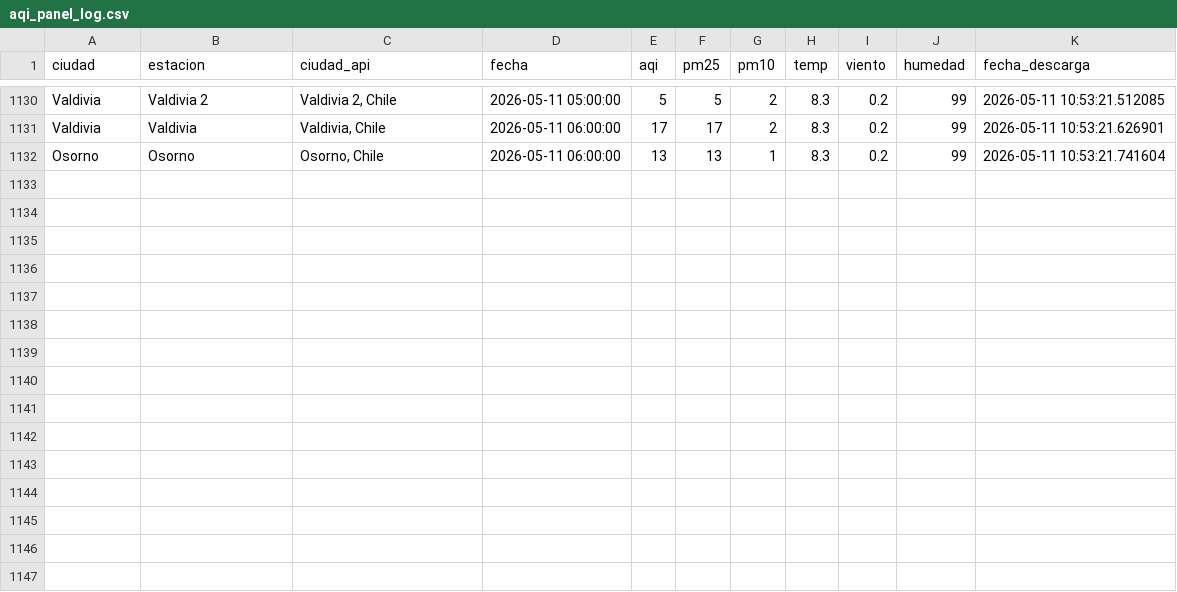
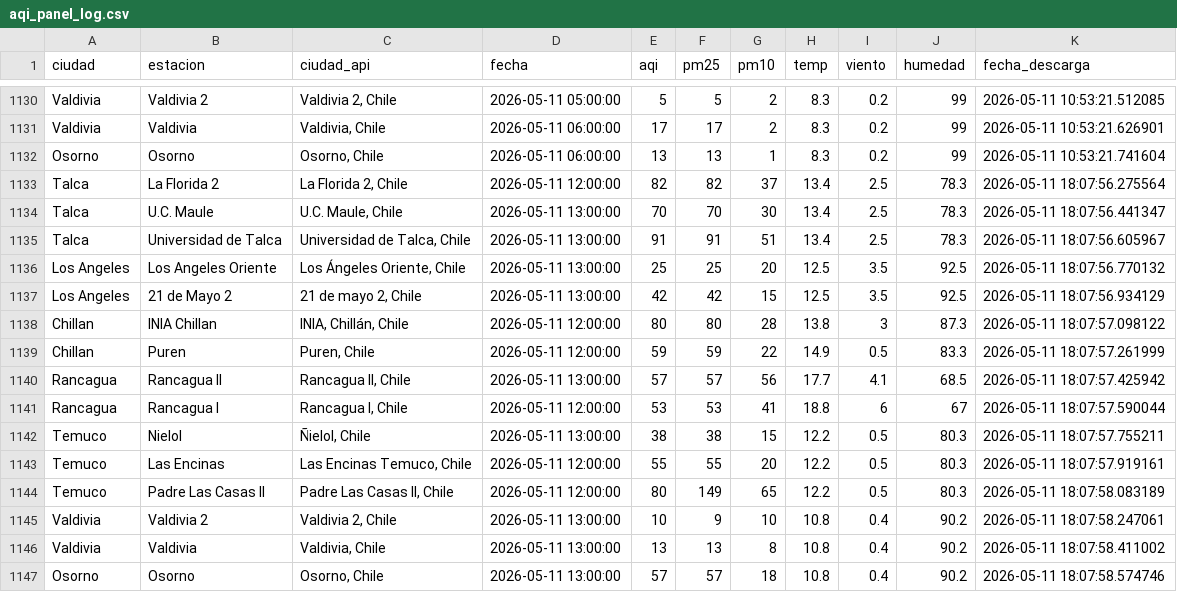
Before and after one commit to CConchaF/pm, a CSV file: data/aqi_panel_log.csv, drawn as a sheet; only a part is shown, gaps mark what is left out.

```diff
--- a/data/aqi_panel_log.csv
+++ b/data/aqi_panel_log.csv
@@ -1132 +1132,16 @@ Valdivia,Valdivia,"Valdivia, Chile",2026-05-11 06:00:00,17,17,2,8.3,0.2,99,2026-
 Osorno,Osorno,"Osorno, Chile",2026-05-11 06:00:00,13,13,1,8.3,0.2,99,2026-05-11 10:53:21.741604
+Talca,La Florida 2,"La Florida 2, Chile",2026-05-11 12:00:00,82,82,37,13.4,2.5,78.3,2026-05-11 18:07:56.275564
+Talca,U.C. Maule,"U.C. Maule, Chile",2026-05-11 13:00:00,70,70,30,13.4,2.5,78.3,2026-05-11 18:07:56.441347
+Talca,Universidad de Talca,"Universidad de Talca, Chile",2026-05-11 13:00:00,91,91,51,13.4,2.5,78.3,2026-05-11 18:07:56.605967
+Los Angeles,Los Angeles Oriente,"Los Ángeles Oriente, Chile",2026-05-11 13:00:00,25,25,20,12.5,3.5,92.5,2026-05-11 18:07:56.770132
+Los Angeles,21 de Mayo 2,"21 de mayo 2, Chile",2026-05-11 13:00:00,42,42,15,12.5,3.5,92.5,2026-05-11 18:07:56.934129
+Chillan,INIA Chillan,"INIA, Chillán, Chile",2026-05-11 12:00:00,80,80,28,13.8,3,87.3,2026-05-11 18:07:57.098122
+Chillan,Puren,"Puren, Chile",2026-05-11 12:00:00,59,59,22,14.9,0.5,83.3,2026-05-11 18:07:57.261999
+Rancagua,Rancagua II,"Rancagua II, Chile",2026-05-11 13:00:00,57,57,56,17.7,4.1,68.5,2026-05-11 18:07:57.425942
+Rancagua,Rancagua I,"Rancagua I, Chile",2026-05-11 12:00:00,53,53,41,18.8,6,67,2026-05-11 18:07:57.590044
+Temuco,Nielol,"Ñielol, Chile",2026-05-11 13:00:00,38,38,15,12.2,0.5,80.3,2026-05-11 18:07:57.755211
+Temuco,Las Encinas,"Las Encinas Temuco, Chile",2026-05-11 12:00:00,55,55,20,12.2,0.5,80.3,2026-05-11 18:07:57.919161
+Temuco,Padre Las Casas II,"Padre Las Casas II, Chile",2026-05-11 12:00:00,80,149,65,12.2,0.5,80.3,2026-05-11 18:07:58.083189
+Valdivia,Valdivia 2,"Valdivia 2, Chile",2026-05-11 13:00:00,10,9,10,10.8,0.4,90.2,2026-05-11 18:07:58.247061
+Valdivia,Valdivia,"Valdivia, Chile",2026-05-11 13:00:00,13,13,8,10.8,0.4,90.2,2026-05-11 18:07:58.411002
+Osorno,Osorno,"Osorno, Chile",2026-05-11 13:00:00,57,57,18,10.8,0.4,90.2,2026-05-11 18:07:58.574746
```
